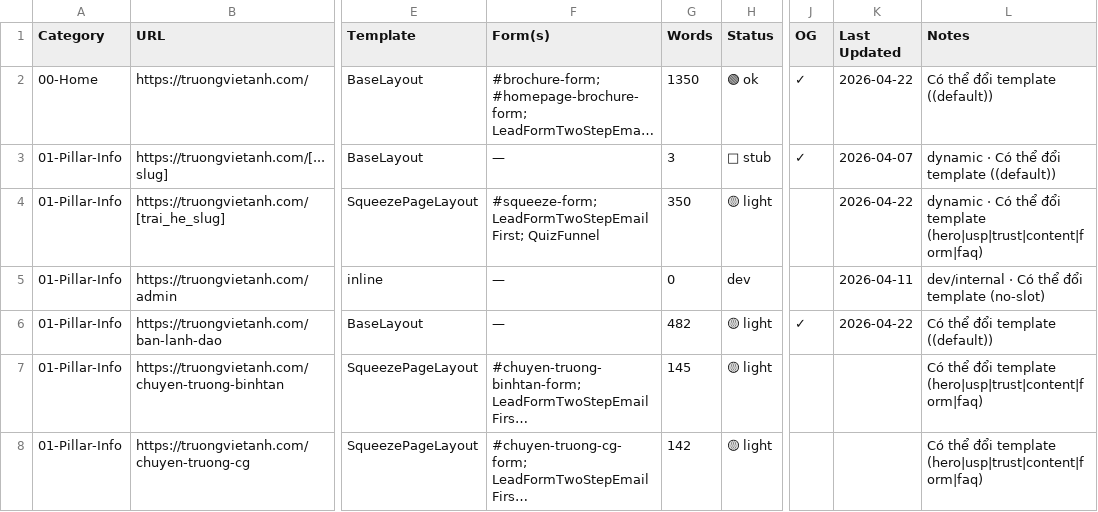
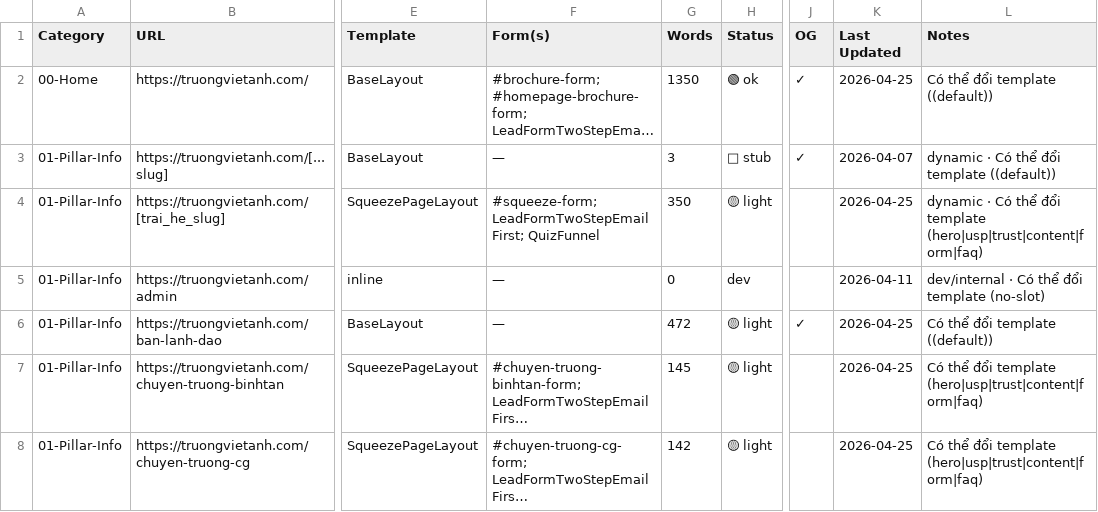
Before and after one commit to hoangthuynguyen/truongvietanh.com, a CSV file: public/sitemap-audit.csv, drawn as a sheet; only a part is shown, gaps mark what is left out; long unchanged cells end in …; the diff covers the shown part only; the diff names each change by its address in the sheet, - before the commit and + after, or states it on an @@ line.

```diff
--- a/public/sitemap-audit.csv
+++ b/public/sitemap-audit.csv
-K2 (Last Updated): 2026-04-22
+K2 (Last Updated): 2026-04-25
-K4 (Last Updated): 2026-04-22
+K4 (Last Updated): 2026-04-25
-G6 (Words): 482
+G6 (Words): 472
-K6 (Last Updated): 2026-04-22
+K6 (Last Updated): 2026-04-25
-K7:K8 (Last Updated): (empty)
+K7:K8 (Last Updated): 2026-04-25
```
Also changed, not shown: 1 added row and 167 edited cells elsewhere in this file, public/sitemap-forms.csv, public/sitemap-templates.csv, 2 other files.
